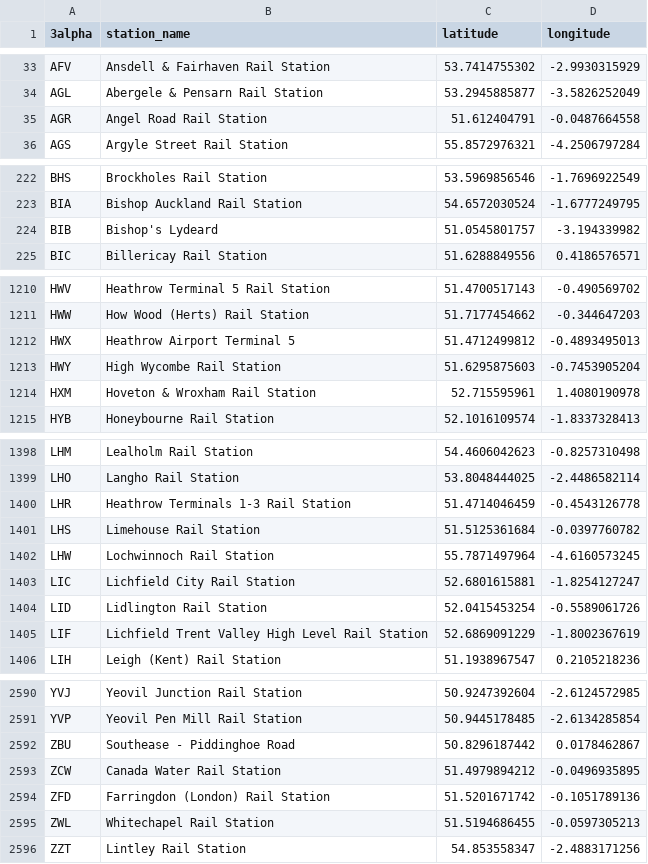
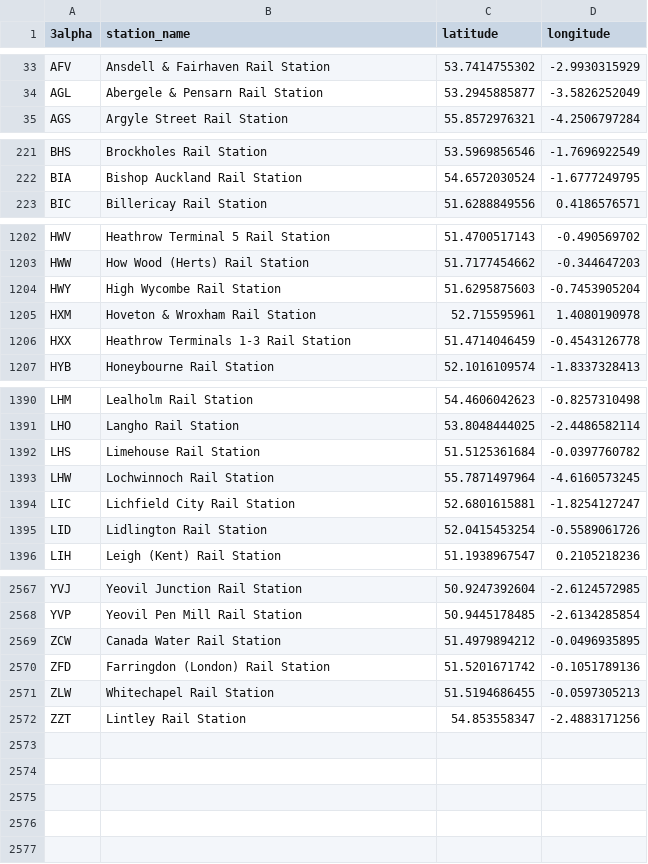
Before and after one commit to ellcom/UK-Train-Station-Locations, a CSV file: uk-train-stations.csv, drawn as a sheet; only a part is shown, gaps mark what is left out; the diff covers the shown part only.

Commit message:
Merge updates from jwestw/UK-Train-Station-Locations, and fix errors.

```diff
--- a/uk-train-stations.csv
+++ b/uk-train-stations.csv
@@ -34,3 +34,2 @@
 "AGL","Abergele & Pensarn Rail Station",53.2945885877,-3.5826252049
-"AGR","Angel Road Rail Station",51.612404791,-0.0487664558
 "AGS","Argyle Street Rail Station",55.8572976321,-4.2506797284
@@ -223,3 +222,2 @@
 "BIA","Bishop Auckland Rail Station",54.6572030524,-1.6777249795
-"BIB","Bishop's Lydeard",51.0545801757,-3.194339982
 "BIC","Billericay Rail Station",51.6288849556,0.4186576571
@@ -1211,5 +1203,5 @@
 "HWW","How Wood (Herts) Rail Station",51.7177454662,-0.344647203
-"HWX","Heathrow Airport Terminal 5",51.4712499812,-0.4893495013
 "HWY","High Wycombe Rail Station",51.6295875603,-0.7453905204
 "HXM","Hoveton & Wroxham Rail Station",52.715595961,1.4080190978
+"HXX","Heathrow Terminals 1-3 Rail Station",51.4714046459,-0.4543126778
 "HYB","Honeybourne Rail Station",52.1016109574,-1.8337328413
@@ -1399,3 +1391,2 @@
 "LHO","Langho Rail Station",53.8048444025,-2.4486582114
-"LHR","Heathrow Terminals 1-3 Rail Station",51.4714046459,-0.4543126778
 "LHS","Limehouse Rail Station",51.5125361684,-0.0397760782
@@ -1404,3 +1395,2 @@
 "LID","Lidlington Rail Station",52.0415453254,-0.5589061726
-"LIF","Lichfield Trent Valley High Level Rail Station",52.6869091229,-1.8002367619
 "LIH","Leigh (Kent) Rail Station",51.1938967547,0.2105218236
@@ -2591,6 +2568,5 @@
 "YVP","Yeovil Pen Mill Rail Station",50.9445178485,-2.6134285854
-"ZBU","Southease - Piddinghoe Road",50.8296187442,0.0178462867
 "ZCW","Canada Water Rail Station",51.4979894212,-0.0496935895
 "ZFD","Farringdon (London) Rail Station",51.5201671742,-0.1051789136
-"ZWL","Whitechapel Rail Station",51.5194686455,-0.0597305213
+"ZLW","Whitechapel Rail Station",51.5194686455,-0.0597305213
 "ZZT","Lintley Rail Station",54.853558347,-2.4883171256
```
Also changed, not shown: 1 added row and 20 removed rows elsewhere in this file, 2 other files.
